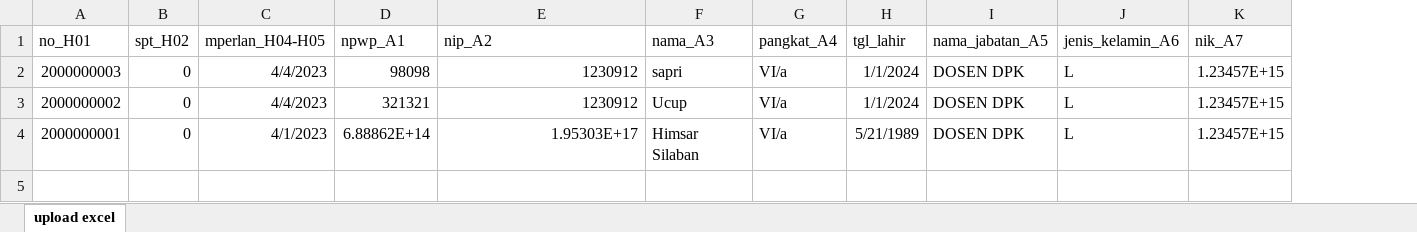
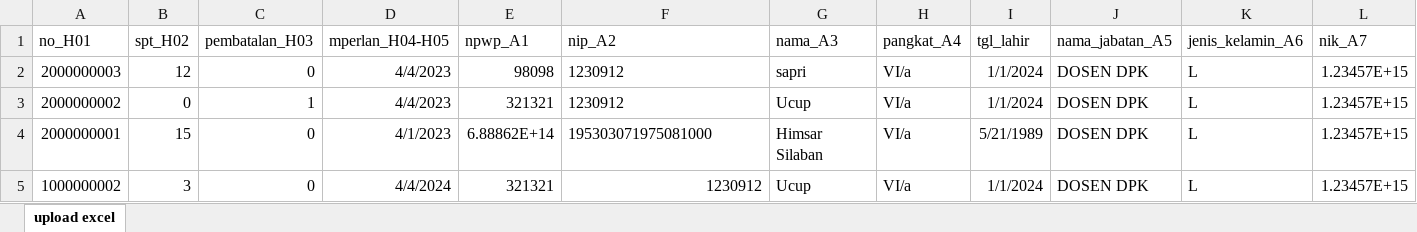
Before and after one commit to SiJak-21-LLDikti-III/SiJak-21-LLDikti-III, an Excel workbook: template excel uploaad/upload excel 2.xlsx, sheet upload excel, drawn as a sheet; only a part is shown; values as stored, in another font and other column widths than the file's, no borders; addresses are those after the commit; rows hold the shown columns only; the diff names each change by its address in the sheet, - before the commit and + after, or states it on an @@ line.

Commit message:
fix : edit and delete data

```diff
--- a/template excel uploaad/upload excel 2.xlsx (sheet upload excel)
+++ b/template excel uploaad/upload excel 2.xlsx (sheet upload excel)
+column C (pembatalan_H03), rows 2-4: 0 | 1 | 0
-B2 (spt_H02): 0
+B2 (spt_H02): 12
-F2:F4 alignment: right
+F2:F4 alignment: left
-B4 (spt_H02): 0
+B4 (spt_H02): 15
-F4 (nip_A2): 1.95303E+17
+F4 (nip_A2): 195303071975081000
+row 5: 1000000002 | 3 | 0 | 4/4/2024 | 321321 | 1230912 | Ucup | VI/a | 1/1/2024 | DOSEN DPK | L | 1.23457E+15
```
Also changed, not shown: template excel uploaad/upload excel.xlsx, 9 other files.
